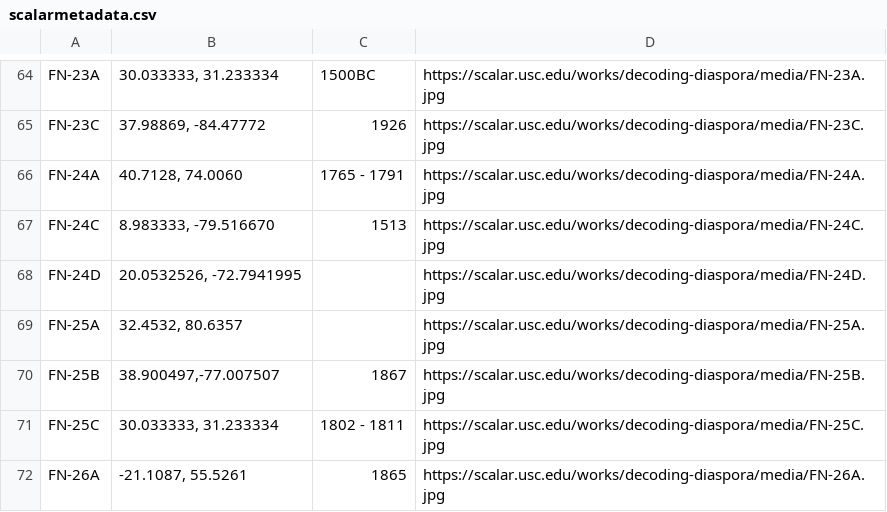
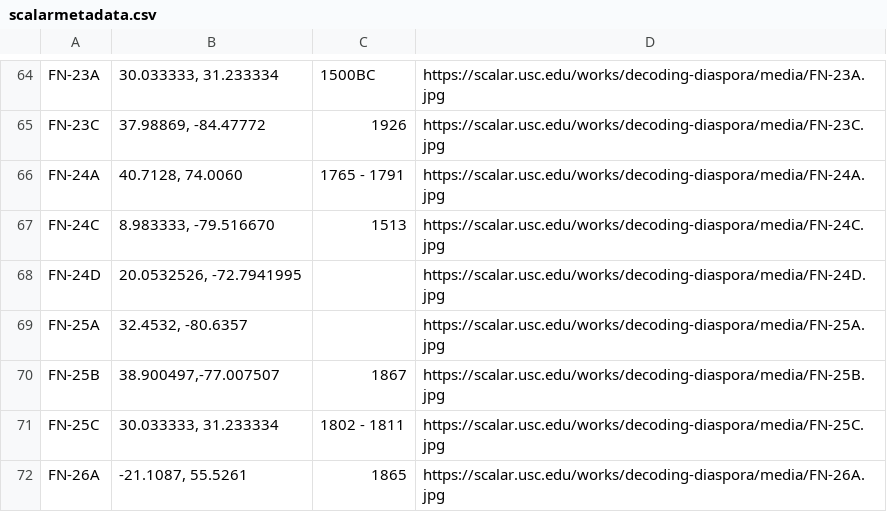
Before and after one commit to caseylogana0122/DecodingDiaspora, a CSV file: scalarmetadata.csv, drawn as a sheet; only a part is shown, gaps mark what is left out.

Commit message:
Update scalarmetadata.csv

```diff
--- a/scalarmetadata.csv
+++ b/scalarmetadata.csv
@@ -68,3 +68,3 @@ FN-24C,"8.983333, -79.516670",1513,https://scalar.usc.edu/works/decoding-diaspor
 FN-24D,"20.0532526, -72.7941995",,https://scalar.usc.edu/works/decoding-diaspora/media/FN-24D.jpg
-FN-25A,"32.4532, 80.6357",,https://scalar.usc.edu/works/decoding-diaspora/media/FN-25A.jpg
+FN-25A,"32.4532, -80.6357",,https://scalar.usc.edu/works/decoding-diaspora/media/FN-25A.jpg
 FN-25B,"38.900497,-77.007507",1867,https://scalar.usc.edu/works/decoding-diaspora/media/FN-25B.jpg
```
